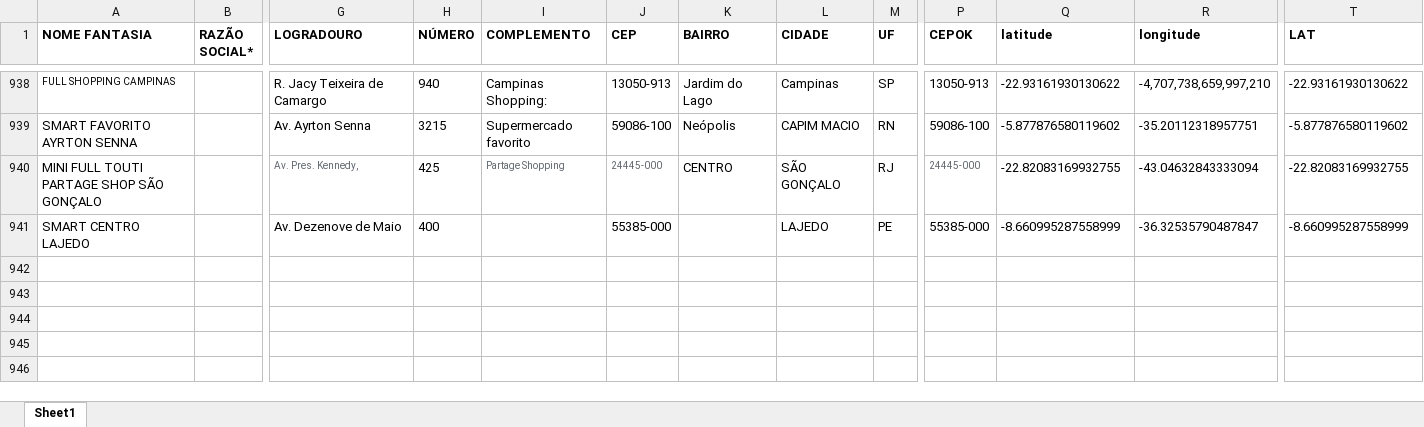
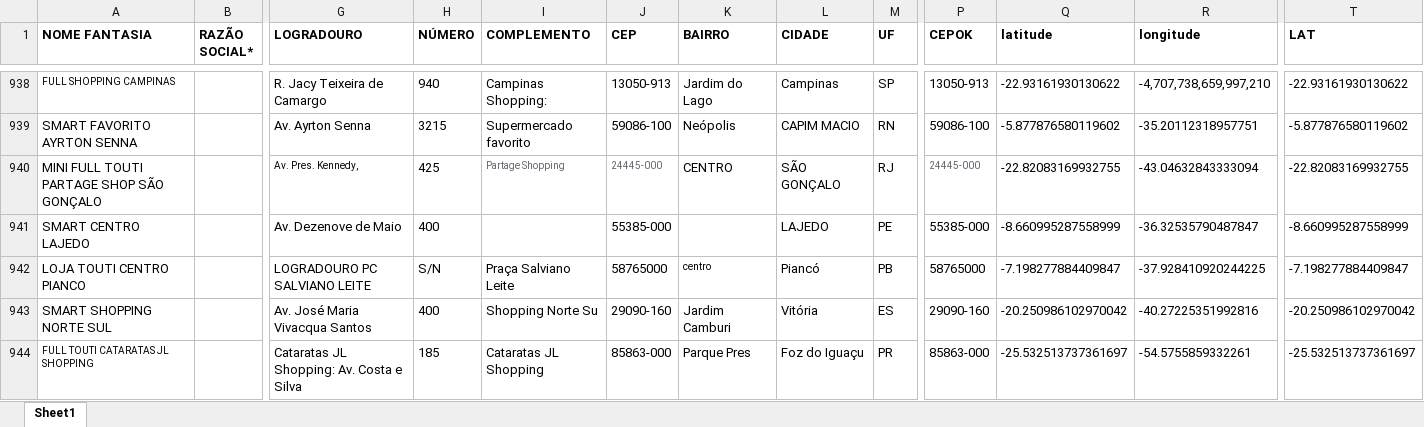
Before and after one commit to userTI10/Touti-franquias, an Excel workbook: finalData.xlsx, sheet Sheet1, drawn as a sheet; only a part is shown, gaps mark what is left out; values as stored, in another font and other column widths than the file's, no borders; rows hold the shown columns only; the diff covers the shown part only; the diff names each change by its address in the sheet, - before the commit and + after, or states it on an @@ line.

Commit message:
ajuste de dados 27-07-2026

```diff
--- a/finalData.xlsx (sheet Sheet1)
+++ b/finalData.xlsx (sheet Sheet1)
-G940 text colour: #5F666C
+G940 text colour: black
+row 942: LOJA TOUTI CENTRO PIANCO |  | LOGRADOURO PC SALVIANO LEITE | S/N | Praça Salviano Leite | 58765000 | centro | Piancó | PB | 58765000 | -7.198277884409847 | -37.928410920244225 | -7.198277884409847
+row 943: SMART SHOPPING NORTE SUL |  | Av. José Maria Vivacqua Santos | 400 | Shopping Norte Su | 29090-160 | Jardim Camburi | Vitória | ES | 29090-160 | -20.250986102970042 | -40.27225351992816 | -20.250986102970042
+row 944: FULL TOUTI CATARATAS JL SHOPPING |  | Cataratas JL Shopping: Av. Costa e Silva | 185 | Cataratas JL Shopping | 85863-000 | Parque Pres | Foz do Iguaçu | PR | 85863-000 | -25.532513737361697 | -54.5755859332261 | -25.532513737361697
```
Also changed, not shown: 5 added rows and 73 edited cells elsewhere in this sheet.
